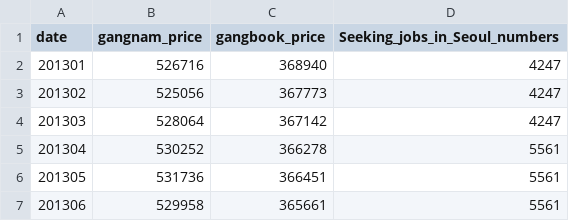
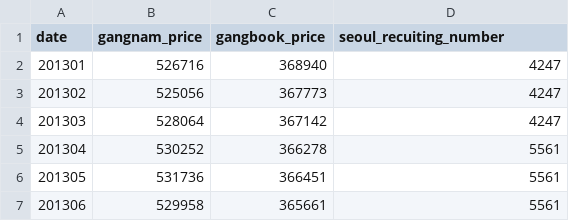
Before and after one commit to hur-kyuh-leez/Jupyter-Korea-Real-Estate-Analysis, a CSV file: data/data.csv, drawn as a sheet; only a part is shown.

```diff
--- a/data/data.csv
+++ b/data/data.csv
@@ -1,2 +1,2 @@
-date,gangnam_price,gangbook_price,Seeking_jobs_in_Seoul_numbers
+date,gangnam_price,gangbook_price,seoul_recuiting_number
 201301,526716,368940,4247
```
Also changed, not shown: 4 other files.
